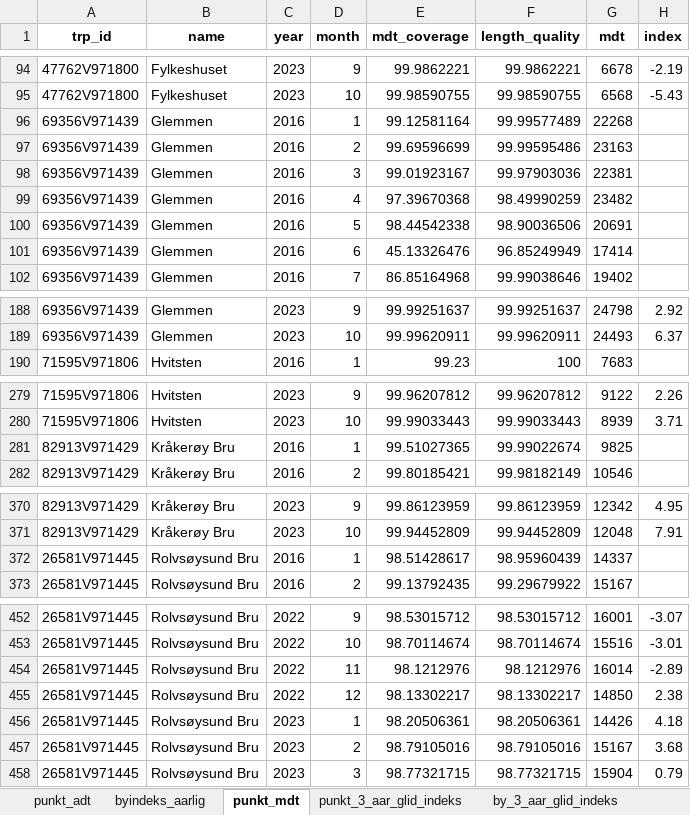
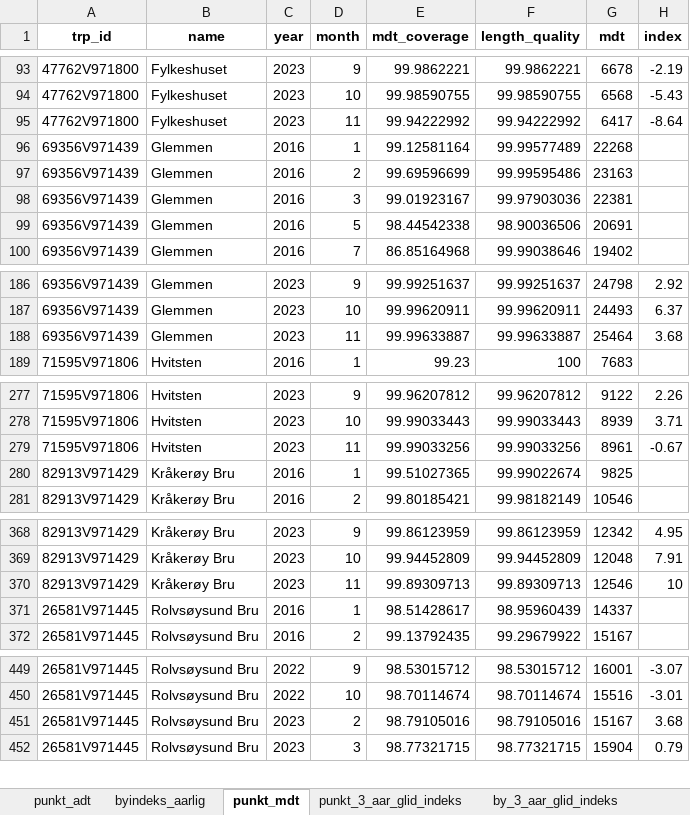
Before and after one commit to snohan/byindeks, an Excel workbook: data_indexpoints_tidy/tallmateriale_953.xlsx, sheet punkt_mdt, drawn as a sheet; only a part is shown, gaps mark what is left out; values as stored, in another font and other column widths than the file's, no borders; removed rows and columns are numbered as before the commit, all else as after; the diff covers the shown part only; the diff names each change by its address in the sheet, - before the commit and + after, or states it on an @@ line.

Commit message:
City index Nedre Glomma 11-23.

```diff
--- a/data_indexpoints_tidy/tallmateriale_953.xlsx (sheet punkt_mdt)
+++ b/data_indexpoints_tidy/tallmateriale_953.xlsx (sheet punkt_mdt)
+row 95: 47762V971800 | Fylkeshuset | 2023 | 11 | 99.94222992 | 99.94222992 | 6417 | -8.64
-row 99: 69356V971439 | Glemmen | 2016 | 4 | 97.39670368 | 98.49990259 | 23482
-row 101: 69356V971439 | Glemmen | 2016 | 6 | 45.13326476 | 96.85249949 | 17414
+row 188: 69356V971439 | Glemmen | 2023 | 11 | 99.99633887 | 99.99633887 | 25464 | 3.68
+row 279: 71595V971806 | Hvitsten | 2023 | 11 | 99.99033256 | 99.99033256 | 8961 | -0.67
+row 370: 82913V971429 | Kråkerøy Bru | 2023 | 11 | 99.89309713 | 99.89309713 | 12546 | 10
-row 454: 26581V971445 | Rolvsøysund Bru | 2022 | 11 | 98.1212976 | 98.1212976 | 16014 | -2.89
-row 455: 26581V971445 | Rolvsøysund Bru | 2022 | 12 | 98.13302217 | 98.13302217 | 14850 | 2.38
-row 456: 26581V971445 | Rolvsøysund Bru | 2023 | 1 | 98.20506361 | 98.20506361 | 14426 | 4.18
```
Also changed, not shown: 6 added rows and 11 removed rows elsewhere in this sheet, sheet punkt_3_aar_glid_indeks, sheet by_3_aar_glid_indeks, sheet by_2_aar_glid_indeks, sheet by_1_aar_glid_indeks, sheet byindeks_aarlig, 2 other files.
